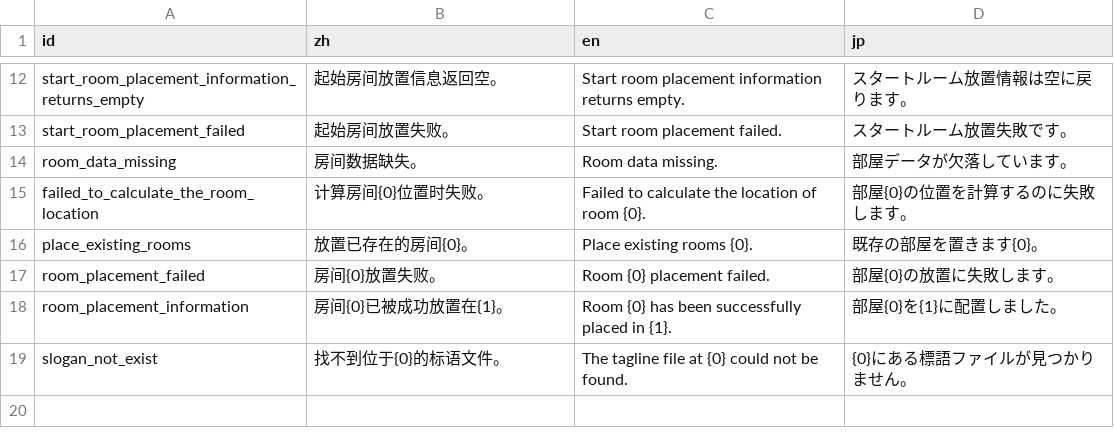
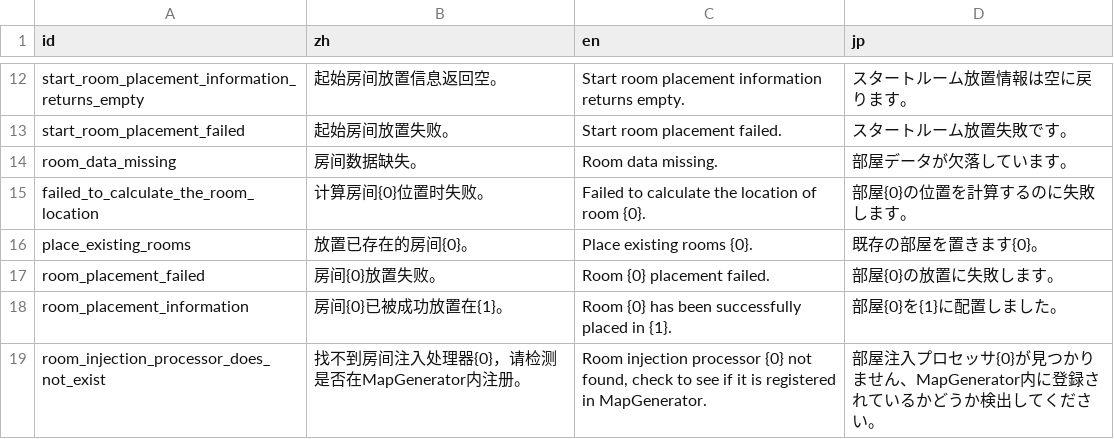
Before and after one commit to Cold-Mint/Traveller, a CSV file: locals/Log.csv, drawn as a sheet; only a part is shown, gaps mark what is left out; removed rows and columns are numbered as before the commit, all else as after; the diff names each change by its address in the sheet, - before the commit and + after, or states it on an @@ line.

Commit message:
Add probability-based and time-interval based room injection processors. 加入基于概率的和基于时间间隔的房间注入处理器。

```diff
--- a/locals/Log.csv
+++ b/locals/Log.csv
-row 19: slogan_not_exist | 找不到位于{0}的标语文件。 | The tagline file at {0} could not be found. | {0}にある標語ファイルが見つかりません。
+row 19: room_injection_processor_does_not_exist | 找不到房间注入处理器{0}，请检测是否在MapGenerator内注册。 | Room injection processor {0} not found, check to see if it is registered in MapGenerator. | 部屋注入プロセッサ{0}が見つかりません、MapGenerator内に登録されているかどうか検出してください。
```
Also changed, not shown: locals/UI.csv, 22 other files.
